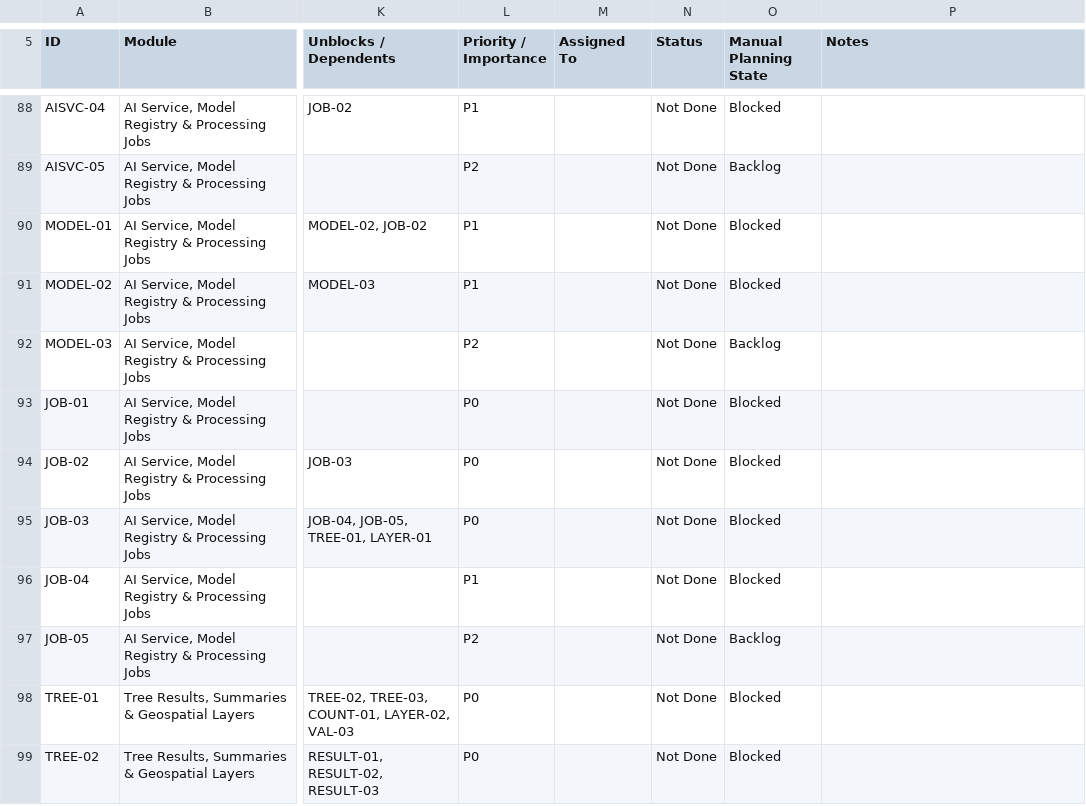
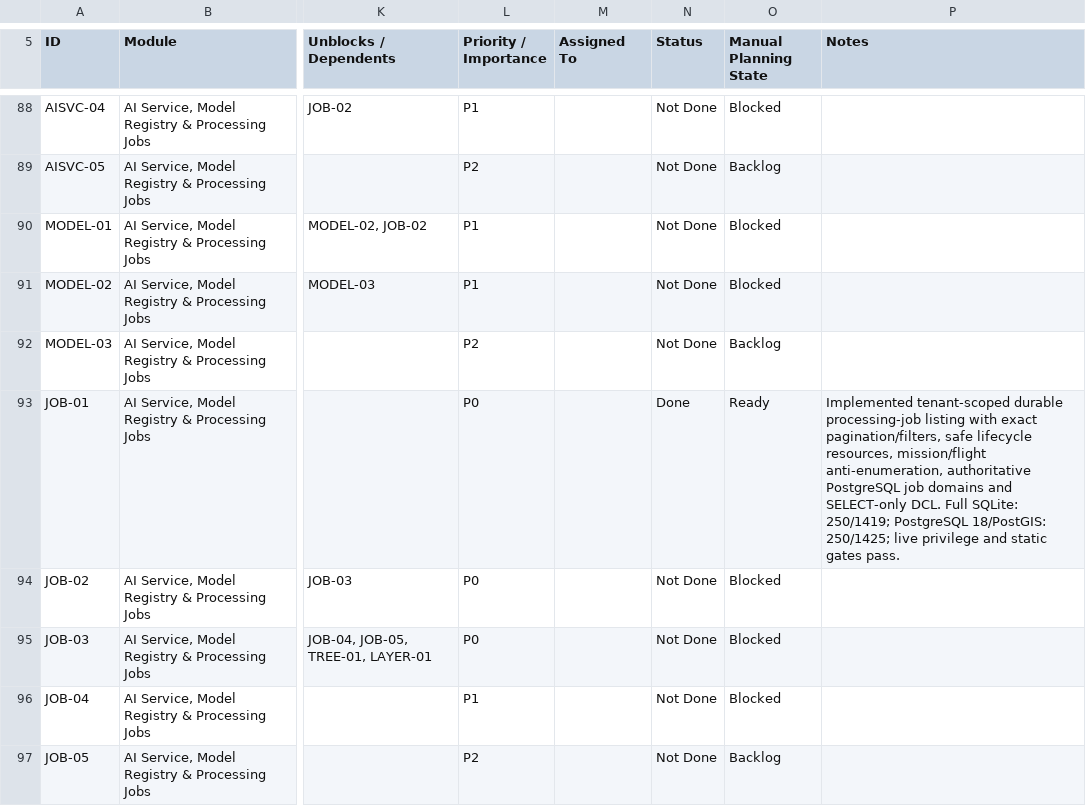
Before and after one commit to earljohnestandarte/MangroScan-API, a CSV file: docs/MangroScan_API_Endpoint_Tracker - API Endpoint Tracker.csv, drawn as a sheet; only a part is shown, gaps mark what is left out; the shorter side is filled out with more unchanged rows; the diff names each change by its address in the sheet, - before the commit and + after, or states it on an @@ line.

Commit message:
feat(JOB-01): list processing jobs

```diff
--- a/docs/MangroScan_API_Endpoint_Tracker - API Endpoint Tracker.csv
+++ b/docs/MangroScan_API_Endpoint_Tracker - API Endpoint Tracker.csv
-N93 (Status): Not Done
+N93 (Status): Done
-O93 (Manual Planning State): Blocked
+O93 (Manual Planning State): Ready
-P93 (Notes): (empty)
+P93 (Notes): Implemented tenant-scoped durable processing-job listing with exact pagination/filters, safe lifecycle resources, mission/flight anti-enumeration, authoritative PostgreSQL job domains and SELECT-only DCL. Full SQLite: 250/1419; PostgreSQL 18/PostGIS: 250/1425; live privilege and static gates pass.
```
Also changed, not shown: 9 other files.
